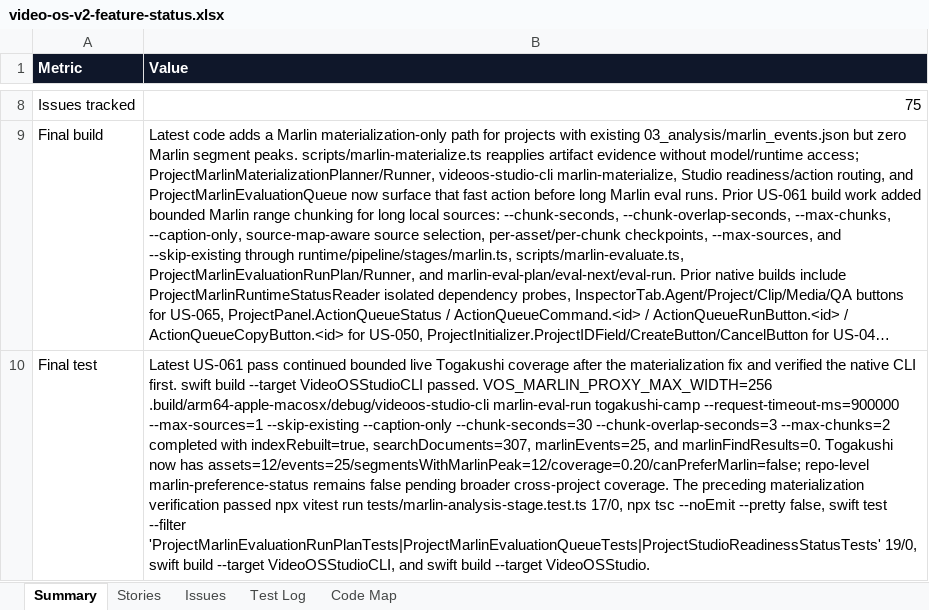
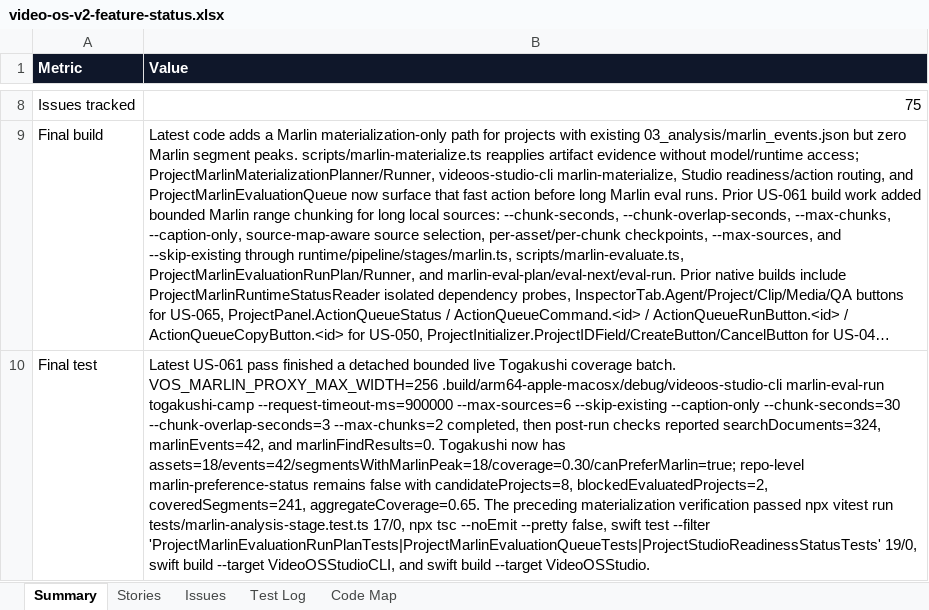
Before and after one commit to mocchalera/video-os-v2, an Excel workbook: outputs/019eee15-26e2-7cd0-b070-cb96ee4ee5ed/video-os-v2-feature-status.xlsx, sheet Summary, drawn as a sheet; only a part is shown, gaps mark what is left out; long unchanged cells end in …; values as stored, in another font and other column widths than the file's, no borders; the diff covers the shown part only; the diff names each change by its address in the sheet, - before the commit and + after, or states it on an @@ line.

Commit message:
Document Togakushi Marlin candidate coverage

```diff
--- a/outputs/019eee15-26e2-7cd0-b070-cb96ee4ee5ed/video-os-v2-feature-status.xlsx (sheet Summary)
+++ b/outputs/019eee15-26e2-7cd0-b070-cb96ee4ee5ed/video-os-v2-feature-status.xlsx (sheet Summary)
-B10 (Value): …US-061 pass continued bounded live Togakushi coverage after the materialization fix and verified the native CLI first. swift build --target VideoOSStudioCLI passed. VOS_MARLIN_PROXY_MAX_WIDTH=256 .build/arm64-apple-macosx/debug/videoos-studio-cli marlin-eval-run togakushi-camp --request-timeout-ms=900000 --max-sources=1 --skip-existing --caption-only --chunk-seconds=30 --chunk-overlap-seconds=3 --max-chunks=2 completed with indexRebuilt=true, searchDocuments=307, marlinEvents=25, and marlinFindResults=0. Togakushi now has assets=12/events=25/segmentsWithMarlinPeak=12/coverage=0.20/canPreferMarlin=false; repo-level marlin-preference-status remains false pending broader cross-project coverage. The preceding…
+B10 (Value): …US-061 pass finished a detached bounded live Togakushi coverage batch. VOS_MARLIN_PROXY_MAX_WIDTH=256 .build/arm64-apple-macosx/debug/videoos-studio-cli marlin-eval-run togakushi-camp --request-timeout-ms=900000 --max-sources=6 --skip-existing --caption-only --chunk-seconds=30 --chunk-overlap-seconds=3 --max-chunks=2 completed, then post-run checks reported searchDocuments=324, marlinEvents=42, and marlinFindResults=0. Togakushi now has assets=18/events=42/segmentsWithMarlinPeak=18/coverage=0.30/canPreferMarlin=true; repo-level marlin-preference-status remains false with candidateProjects=8, blockedEvaluatedProjects=2, coveredSegments=241, aggregateCoverage=0.65. The preceding…
```
Also changed, not shown: 3 edited cells elsewhere in this sheet, sheet Test Log, sheet Stories, 5 other files.
